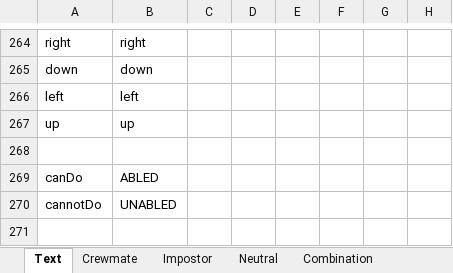
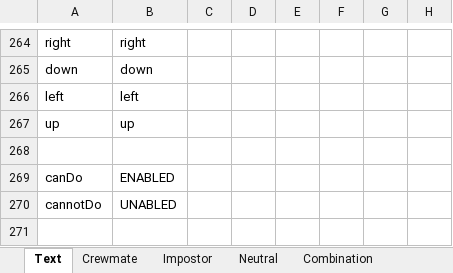
Before and after one commit to yukieiji/ExtremeRoles, an Excel workbook: ExtremeRolesTransData.xlsx, sheet Text, drawn as a sheet; only a part is shown, gaps mark what is left out; values as stored, in another font and other column widths than the file's, no borders; 1 other sheet too large or unreadable and not compared; the diff names each change by its address in the sheet, - before the commit and + after, or states it on an @@ line.

Commit message:
update:trans data

```diff
--- a/ExtremeRolesTransData.xlsx (sheet Text)
+++ b/ExtremeRolesTransData.xlsx (sheet Text)
-B269: ABLED
+B269: ENABLED
```
